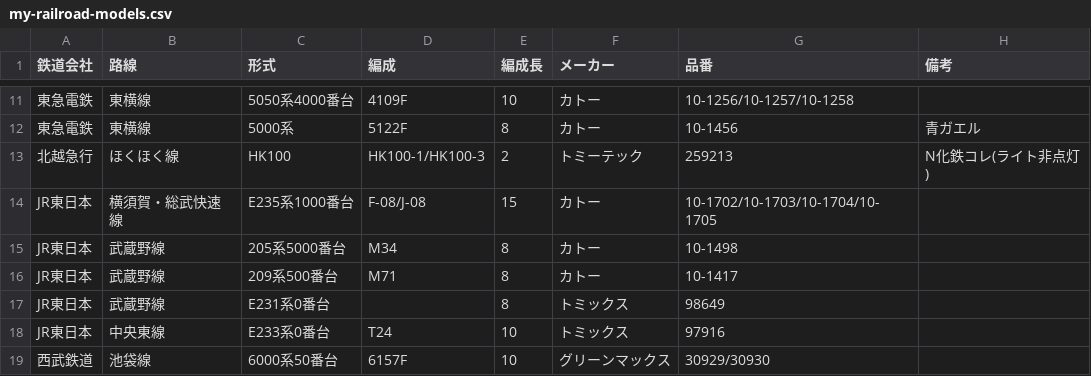
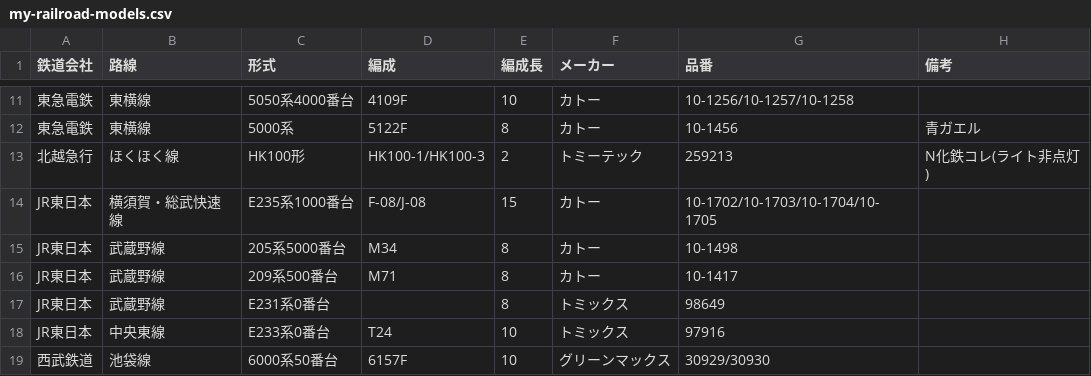
Before and after one commit to sharo-jef/my-railroad-models, a CSV file: my-railroad-models.csv, drawn as a sheet; only a part is shown, gaps mark what is left out.

Commit message:
update hk100

```diff
--- a/my-railroad-models.csv
+++ b/my-railroad-models.csv
@@ -12,3 +12,3 @@
 東急電鉄,東横線,5000系,5122F,8,カトー,10-1456,青ガエル
-北越急行,ほくほく線,HK100,HK100-1/HK100-3,2,トミーテック,259213,N化鉄コレ(ライト非点灯)
+北越急行,ほくほく線,HK100形,HK100-1/HK100-3,2,トミーテック,259213,N化鉄コレ(ライト非点灯)
 JR東日本,横須賀・総武快速線,E235系1000番台,F-08/J-08,15,カトー,10-1702/10-1703/10-1704/10-1705,
```
